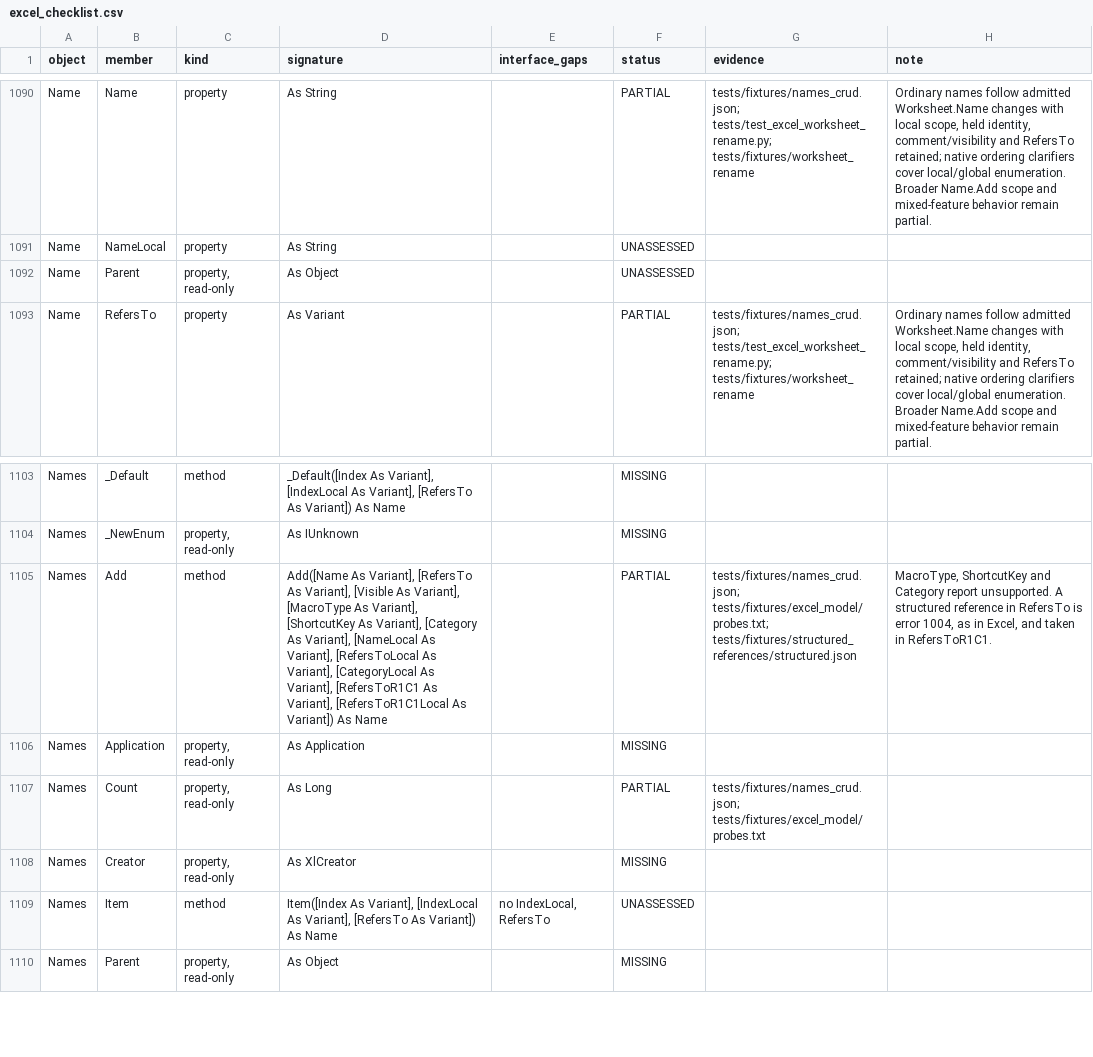
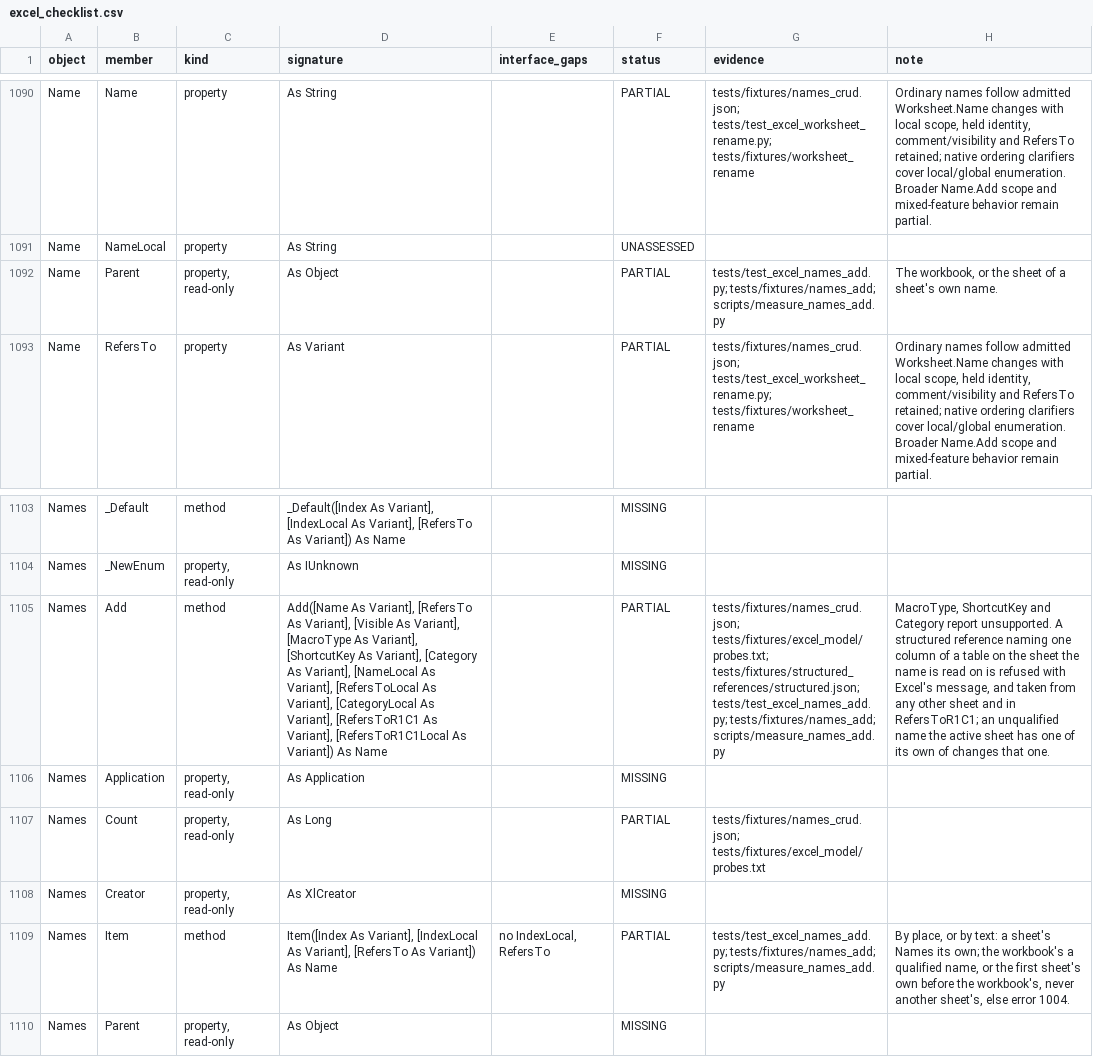
Before and after one commit to WilliamSmithEdward/pyOpenVBA, a CSV file: docs/excel_checklist.csv, drawn as a sheet; only a part is shown, gaps mark what is left out; the diff names each change by its address in the sheet, - before the commit and + after, or states it on an @@ line.

Commit message:
Add and find names over tables and sheets' own names as Excel does (#208)
Names.Add takes a structured reference as Excel does. Excel refuses a
name's A1 formula naming one column of a table on the sheet the name is
read on: =Sales[Qty] or =SUM(Sales[Qty]) is "There's a problem with
this formula", and =Sales[@Qty] is "The syntax of this name isn't
correct". That sheet is the active one for the workbook's Names and the
sheet itself for a sheet's. The whole table, [#All], [#Data],
[[#Headers],[Qty]] and a span of columns go in, as does any of them
from another sheet, and RefersToR1C1 takes every one. The model refused
every structured reference in RefersTo.

An unqualified name added to the workbook's Names changes the active
sheet's own name of it where there is one. Names("Twin") finds a name
as Excel does: a sheet's Names only the sheet's own, the workbook's the
first sheet's own before the workbook's, whichever sheet is active, and
never another sheet's, else error 1004 with Excel's message. The model
looked on the active sheet first. Name.Parent is the sheet of a sheet's
own name, and a name Excel will not take raises Excel's own message.

Measured in live Excel: tests/fixtures/names_add (39 cases, each
workbook saved and opened again), and a live gate has Excel read the
model's files' names as its own. The document properties case that
renames a sheet after making a table now reports itself unsupported,
as the model does for that rename.

```diff
--- a/docs/excel_checklist.csv
+++ b/docs/excel_checklist.csv
-F1092 (status): UNASSESSED
+F1092 (status): PARTIAL
-G1092 (evidence): (empty)
+G1092 (evidence): tests/test_excel_names_add.py; tests/fixtures/names_add; scripts/measure_names_add.py
-H1092 (note): (empty)
+H1092 (note): The workbook, or the sheet of a sheet's own name.
-G1105 (evidence): tests/fixtures/names_crud.json; tests/fixtures/excel_model/probes.txt; tests/fixtures/structured_references/structured.json
+G1105 (evidence): tests/fixtures/names_crud.json; tests/fixtures/excel_model/probes.txt; tests/fixtures/structured_references/structured.json; tests/test_excel_names_add.py; tests/fixtures/names_add; scripts/measure_names_add.py
-H1105 (note): …structured reference in RefersTo is error 1004, as in Excel, and taken in RefersToR1C1.
+H1105 (note): …structured reference naming one column of a table on the sheet the name is read on is refused with Excel's message, and taken from any other sheet and in RefersToR1C1; an unqualified name the active sheet has one of its own of changes that one.
-F1109 (status): UNASSESSED
+F1109 (status): PARTIAL
-G1109 (evidence): (empty)
+G1109 (evidence): tests/test_excel_names_add.py; tests/fixtures/names_add; scripts/measure_names_add.py
-H1109 (note): (empty)
+H1109 (note): By place, or by text: a sheet's Names its own; the workbook's a qualified name, or the first sheet's own before the workbook's, never another sheet's, else error 1004.
```
Also changed, not shown: 9 other files.
